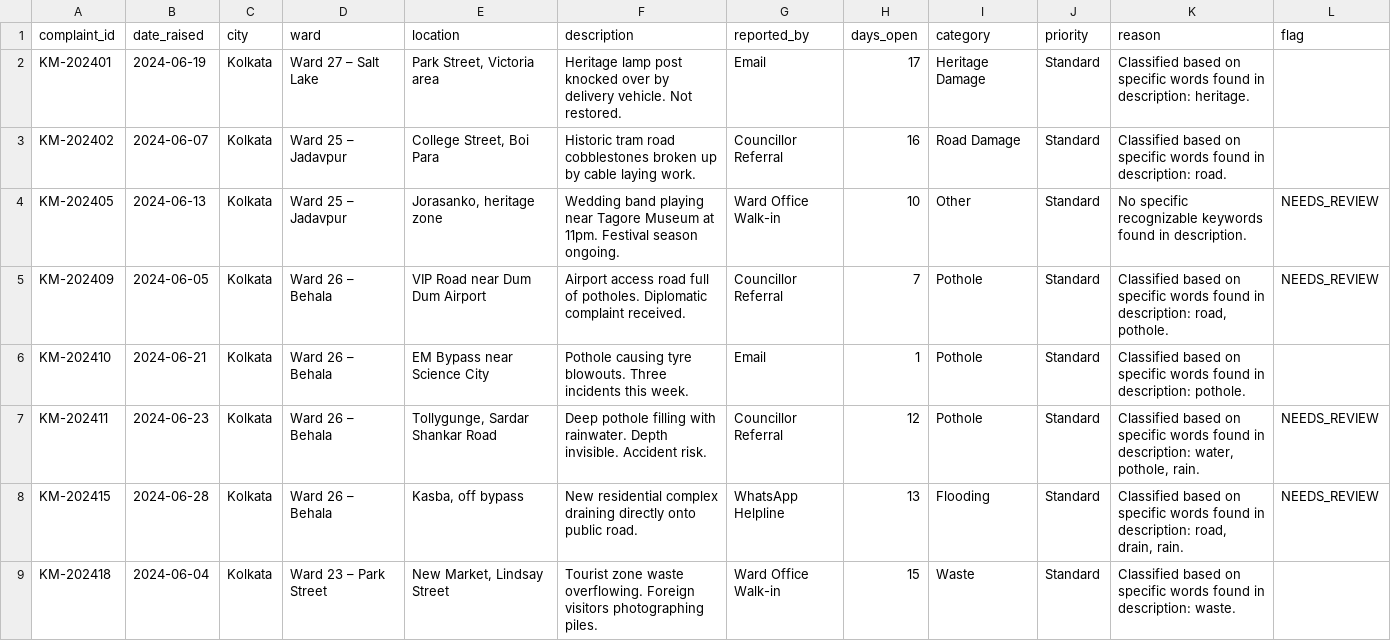
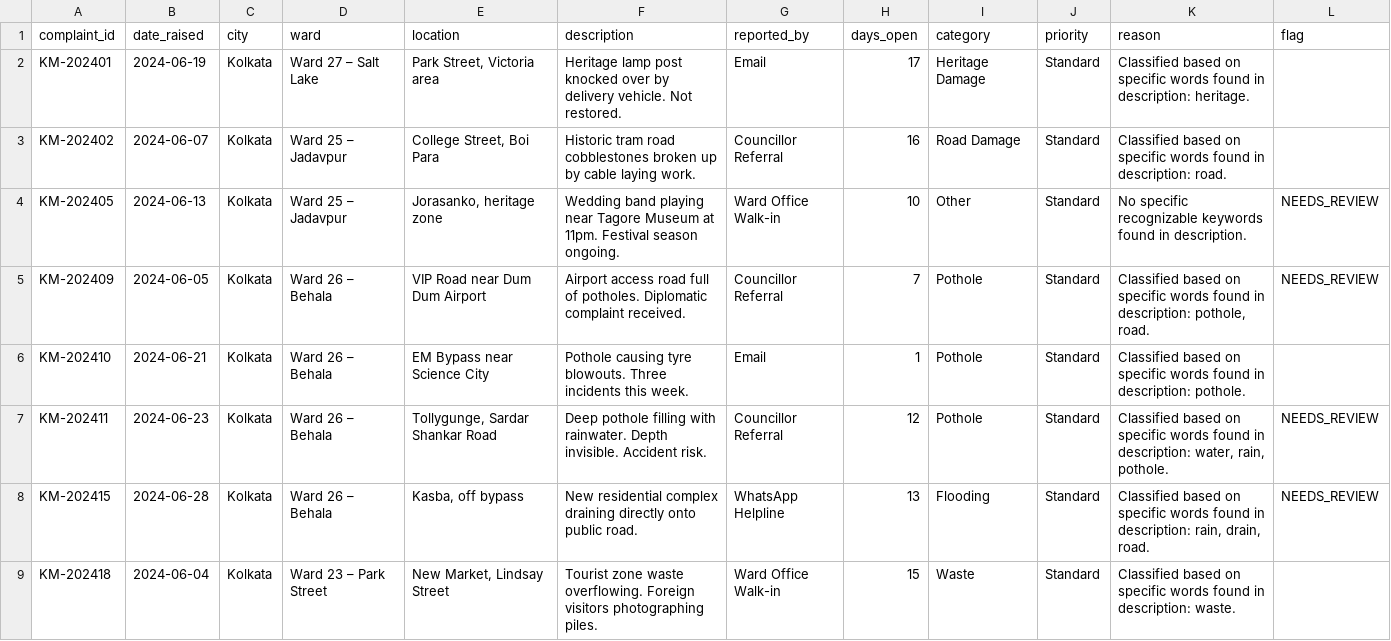
Before and after one commit to nasscomAI/techm-prompt-to-production, a CSV file: uc-0a/results_kolkata.csv, drawn as a sheet; only a part is shown; the diff covers the shown part only.

```diff
--- a/uc-0a/results_kolkata.csv
+++ b/uc-0a/results_kolkata.csv
@@ -4,6 +4,6 @@ KM-202402,2024-06-07,Kolkata,Ward 25 – Jadavpur,"College Street, Boi Para",His
 KM-202405,2024-06-13,Kolkata,Ward 25 – Jadavpur,"Jorasanko, heritage zone",Wedding band playing near Tagore Museum at 11pm. Festival season ongoing.,Ward Office Walk-in,10,Other,Standard,No specific recognizable keywords found in description.,NEEDS_REVIEW
-KM-202409,2024-06-05,Kolkata,Ward 26 – Behala,VIP Road near Dum Dum Airport,Airport access road full of potholes. Diplomatic complaint received.,Councillor Referral,7,Pothole,Standard,"Classified based on specific words found in description: road, pothole.",NEEDS_REVIEW
+KM-202409,2024-06-05,Kolkata,Ward 26 – Behala,VIP Road near Dum Dum Airport,Airport access road full of potholes. Diplomatic complaint received.,Councillor Referral,7,Pothole,Standard,"Classified based on specific words found in description: pothole, road.",NEEDS_REVIEW
 KM-202410,2024-06-21,Kolkata,Ward 26 – Behala,EM Bypass near Science City,Pothole causing tyre blowouts. Three incidents this week.,Email,1,Pothole,Standard,Classified based on specific words found in description: pothole.,
-KM-202411,2024-06-23,Kolkata,Ward 26 – Behala,"Tollygunge, Sardar Shankar Road",Deep pothole filling with rainwater. Depth invisible. Accident risk.,Councillor Referral,12,Pothole,Standard,"Classified based on specific words found in description: water, pothole, rain.",NEEDS_REVIEW
-KM-202415,2024-06-28,Kolkata,Ward 26 – Behala,"Kasba, off bypass",New residential complex draining directly onto public road.,WhatsApp Helpline,13,Flooding,Standard,"Classified based on specific words found in description: road, drain, rain.",NEEDS_REVIEW
+KM-202411,2024-06-23,Kolkata,Ward 26 – Behala,"Tollygunge, Sardar Shankar Road",Deep pothole filling with rainwater. Depth invisible. Accident risk.,Councillor Referral,12,Pothole,Standard,"Classified based on specific words found in description: water, rain, pothole.",NEEDS_REVIEW
+KM-202415,2024-06-28,Kolkata,Ward 26 – Behala,"Kasba, off bypass",New residential complex draining directly onto public road.,WhatsApp Helpline,13,Flooding,Standard,"Classified based on specific words found in description: rain, drain, road.",NEEDS_REVIEW
 KM-202418,2024-06-04,Kolkata,Ward 23 – Park Street,"New Market, Lindsay Street",Tourist zone waste overflowing. Foreign visitors photographing piles.,Ward Office Walk-in,15,Waste,Standard,Classified based on specific words found in description: waste.,
```
Also changed, not shown: 3 edited cells elsewhere in this file, uc-0a/results_ahmedabad.csv, uc-0a/results_hyderabad.csv, 3 other files.
